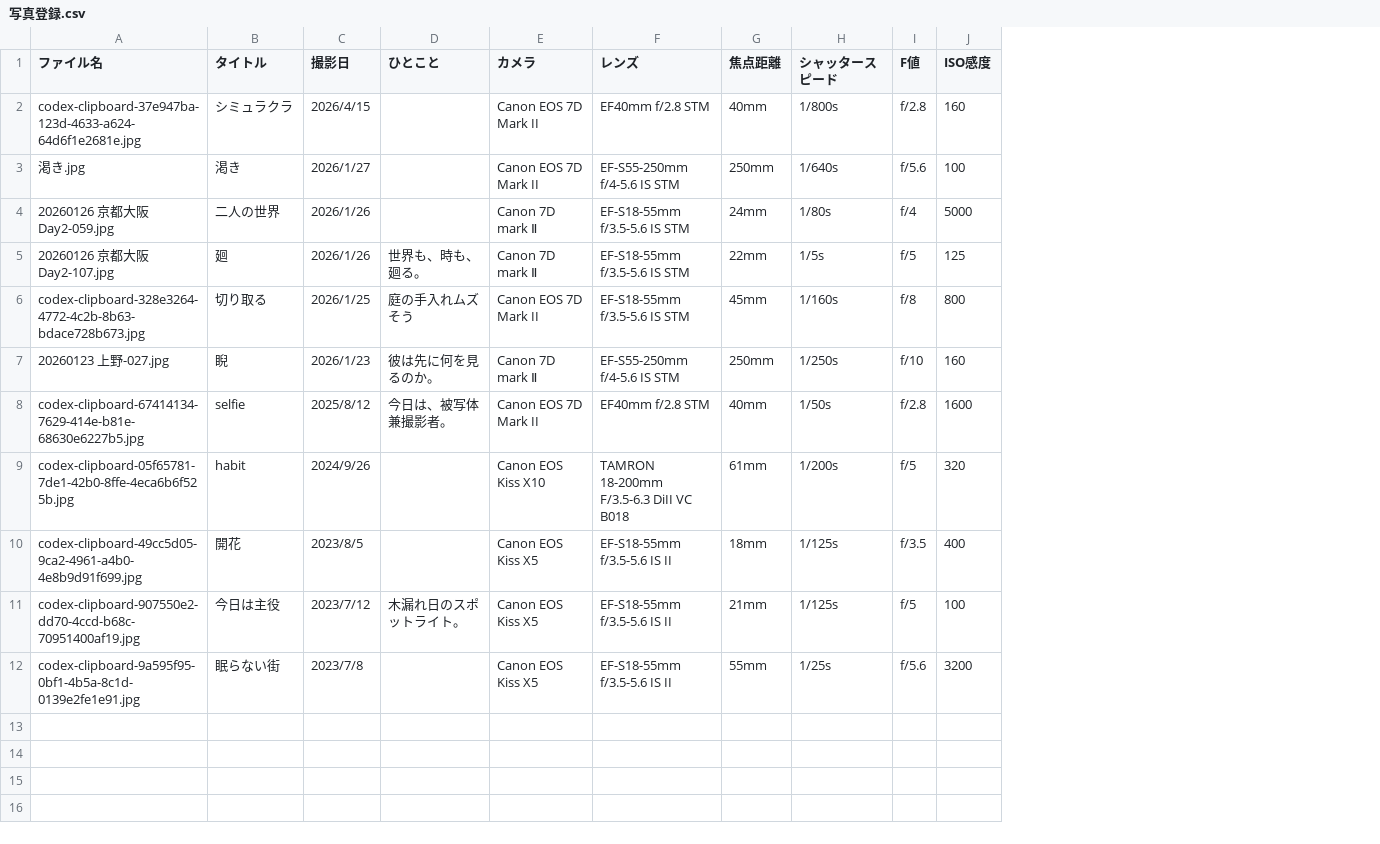
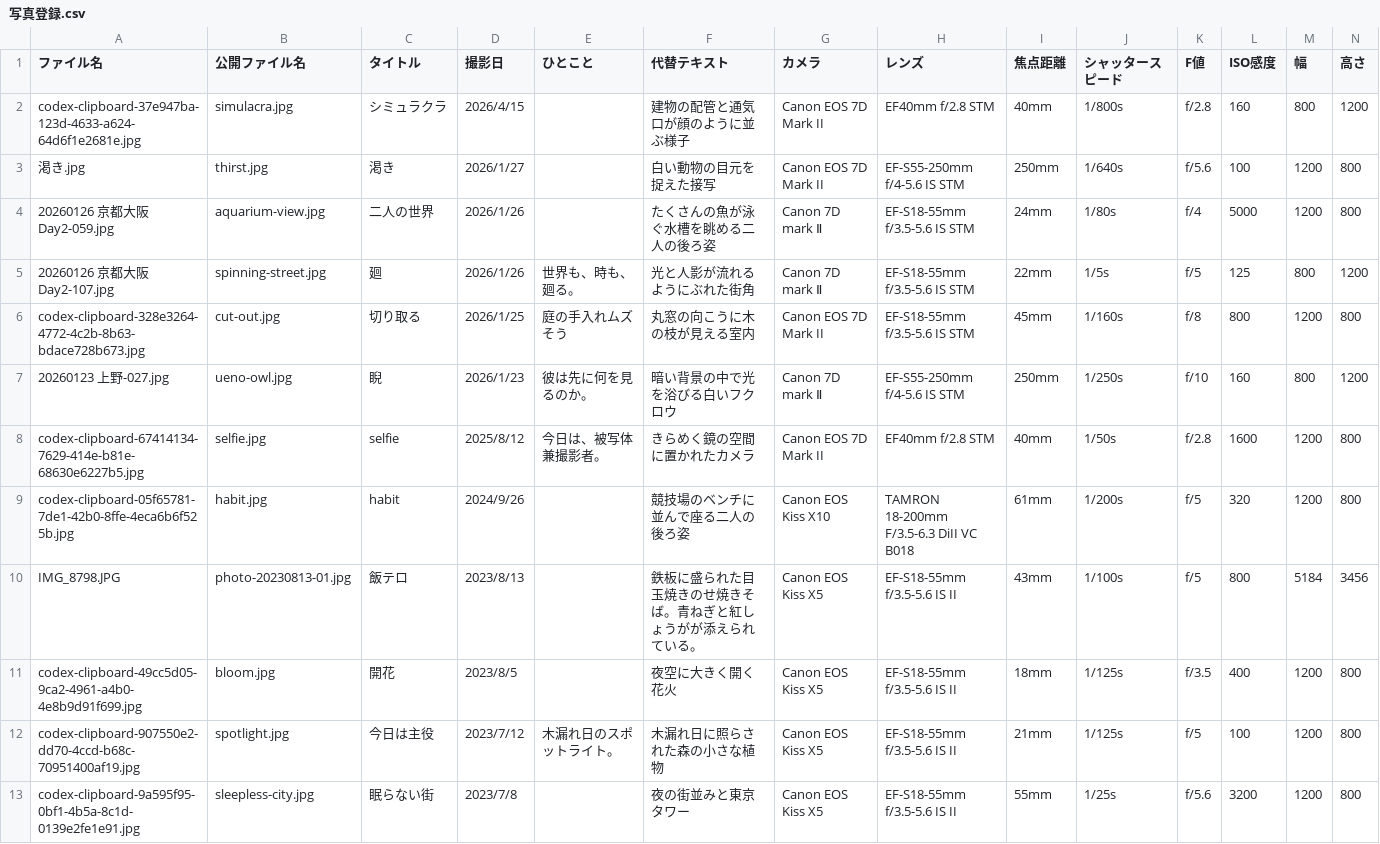
Before and after one commit to Syu-Syuto/Syu-Syuto.github.io, a CSV file: 写真登録.csv, drawn as a sheet; the diff names each change by its address in the sheet, - before the commit and + after, or states it on an @@ line.

Commit message:
Add gallery photo import workflow

```diff
--- a/写真登録.csv
+++ b/写真登録.csv
+column B (公開ファイル名), rows 2-9: simulacra.jpg | thirst.jpg | aquarium-view.jpg | spinning-street.jpg | cut-out.jpg | ueno-owl.jpg | selfie.jpg | habit.jpg; rows 11-13: bloom.jpg | spotlight.jpg | sleepless-city.jpg
+column F (代替テキスト), rows 2-9: 建物の配管と通気口が顔のように並ぶ様子 | 白い動物の目元を捉えた接写 | たくさんの魚が泳ぐ水槽を眺める二人の後ろ姿 | 光と人影が流れるようにぶれた街角 | 丸窓の向こうに木の枝が見える室内 | 暗い背景の中で光を浴びる白いフクロウ | きらめく鏡の空間に置かれたカメラ | 競技場のベンチに並んで座る二人の後ろ姿; rows 11-13: 夜空に大きく開く花火 | 木漏れ日に照らされた森の小さな植物 | 夜の街並みと東京タワー
+column M (幅), rows 2-9: 800 | 1200 | 1200 | 800 | 1200 | 800 | 1200 | 1200; rows 11-13: all 1200
+column N (高さ), rows 2-9: 1200 | 800 | 800 | 1200 | 800 | 1200 | 800 | 800; rows 11-13: all 800
+row 10: IMG_8798.JPG | photo-20230813-01.jpg | 飯テロ | 2023/8/13 |  | 鉄板に盛られた目玉焼きのせ焼きそば。青ねぎと紅しょうがが添えられている。 | Canon EOS Kiss X5 | EF-S18-55mm f/3.5-5.6 IS II | 43mm | 1/100s | f/5 | 800 | 5184 | 3456
```
Also changed, not shown: 10 other files.
